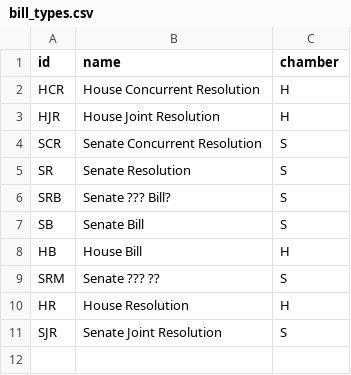
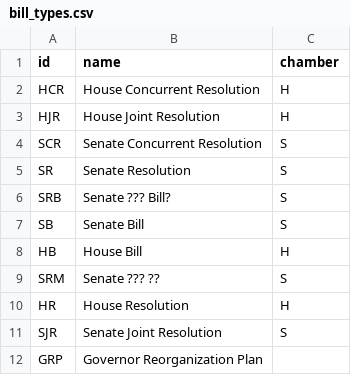
Before and after one commit to gordonje/access_mo, a CSV file: look_ups/bill_types.csv, drawn as a sheet.

Commit message:
Added GRP

```diff
--- a/look_ups/bill_types.csv
+++ b/look_ups/bill_types.csv
@@ -11 +11,2 @@ HR,House Resolution,H
 SJR,Senate Joint Resolution,S
+GRP,Governor Reorganization Plan
```
